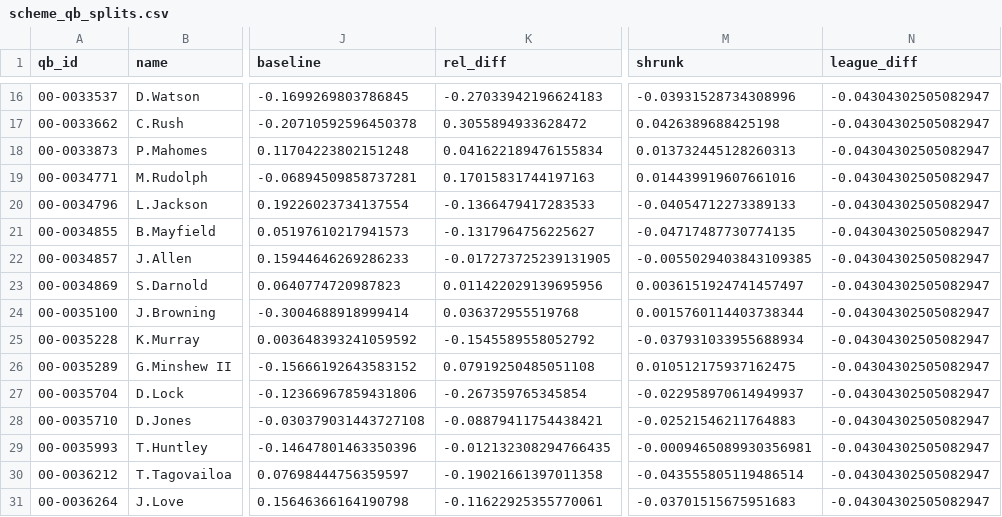
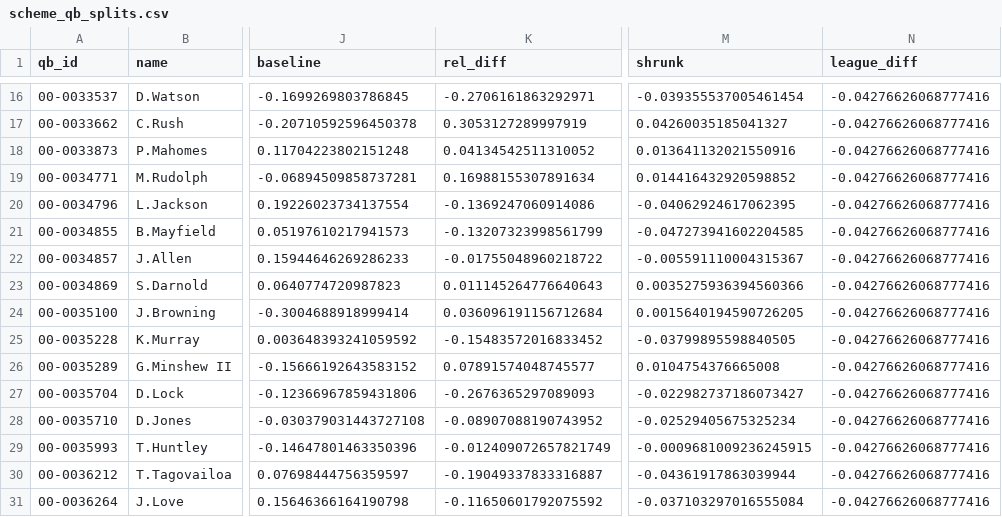
Before and after one commit to zgriesser-hue/NFL-unit-board, a CSV file: boards/scheme_qb_splits.csv, drawn as a sheet; only a part is shown, gaps mark what is left out; the diff covers the shown part only; the diff names each change by its address in the sheet, - before the commit and + after, or states it on an @@ line.

```diff
--- a/boards/scheme_qb_splits.csv
+++ b/boards/scheme_qb_splits.csv
-K16 (rel_diff): -0.27033942196624183
+K16 (rel_diff): -0.2706161863292971
-M16 (shrunk): -0.03931528734308996
+M16 (shrunk): -0.039355537005461454
-N16:N31 (league_diff): -0.04304302505082947
+N16:N31 (league_diff): -0.04276626068777416
-K17 (rel_diff): 0.3055894933628472
+K17 (rel_diff): 0.3053127289997919
-M17 (shrunk): 0.0426389688425198
+M17 (shrunk): 0.04260035185041327
-K18 (rel_diff): 0.041622189476155834
+K18 (rel_diff): 0.04134542511310052
-M18 (shrunk): 0.013732445128260313
+M18 (shrunk): 0.013641132021550916
-K19 (rel_diff): 0.17015831744197163
+K19 (rel_diff): 0.16988155307891634
-M19 (shrunk): 0.014439919607661016
+M19 (shrunk): 0.014416432920598852
-K20 (rel_diff): -0.1366479417283533
+K20 (rel_diff): -0.1369247060914086
-M20 (shrunk): -0.04054712273389133
+M20 (shrunk): -0.04062924617062395
-K21 (rel_diff): -0.1317964756225627
+K21 (rel_diff): -0.13207323998561799
-M21 (shrunk): -0.04717487730774135
+M21 (shrunk): -0.047273941602204585
-K22 (rel_diff): -0.017273725239131905
+K22 (rel_diff): -0.01755048960218722
-M22 (shrunk): -0.0055029403843109385
+M22 (shrunk): -0.005591110004315367
-K23 (rel_diff): 0.011422029139695956
+K23 (rel_diff): 0.011145264776640643
-M23 (shrunk): 0.0036151924741457497
+M23 (shrunk): 0.0035275936394560366
-K24 (rel_diff): 0.036372955519768
+K24 (rel_diff): 0.036096191156712684
-M24 (shrunk): 0.0015760114403738344
+M24 (shrunk): 0.0015640194590726205
-K25 (rel_diff): -0.1545589558052792
+K25 (rel_diff): -0.15483572016833452
-M25 (shrunk): -0.037931033955688934
+M25 (shrunk): -0.03799895598840505
-K26 (rel_diff): 0.07919250485051108
+K26 (rel_diff): 0.07891574048745577
-M26 (shrunk): 0.010512175937162475
+M26 (shrunk): 0.0104754376665008
-K27 (rel_diff): -0.267359765345854
+K27 (rel_diff): -0.2676365297089093
-M27 (shrunk): -0.022958970614949937
+M27 (shrunk): -0.022982737186073427
-K28 (rel_diff): -0.08879411754438421
+K28 (rel_diff): -0.08907088190743952
-M28 (shrunk): -0.02521546211764883
+M28 (shrunk): -0.02529405675325234
-K29 (rel_diff): -0.012132308294766435
+K29 (rel_diff): -0.012409072657821749
-M29 (shrunk): -0.0009465089930356981
+M29 (shrunk): -0.0009681009236245915
-K30 (rel_diff): -0.19021661397011358
+K30 (rel_diff): -0.19049337833316887
-M30 (shrunk): -0.043555805119486514
+M30 (shrunk): -0.04361917863039944
-K31 (rel_diff): -0.11622925355770061
+K31 (rel_diff): -0.11650601792075592
-M31 (shrunk): -0.03701515675951683
+M31 (shrunk): -0.037103297016555084
```
Also changed, not shown: 126 edited cells elsewhere in this file, boards/scheme_team_profiles.csv, boards/unit_team_ratings_latest.csv, 3 other files.
